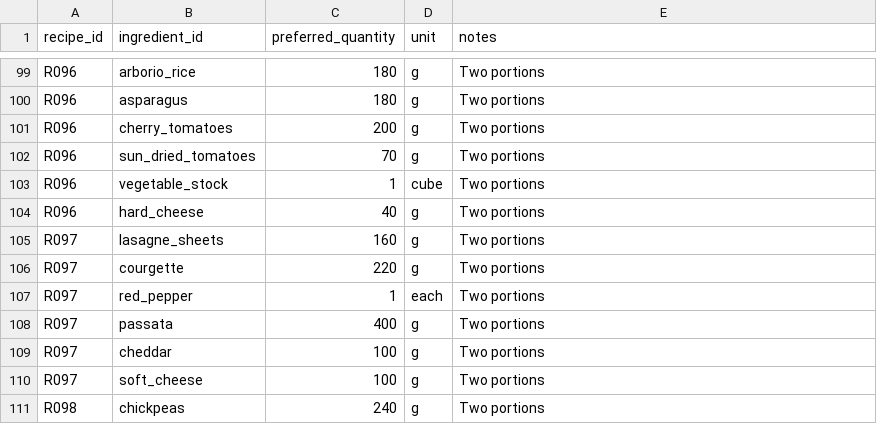
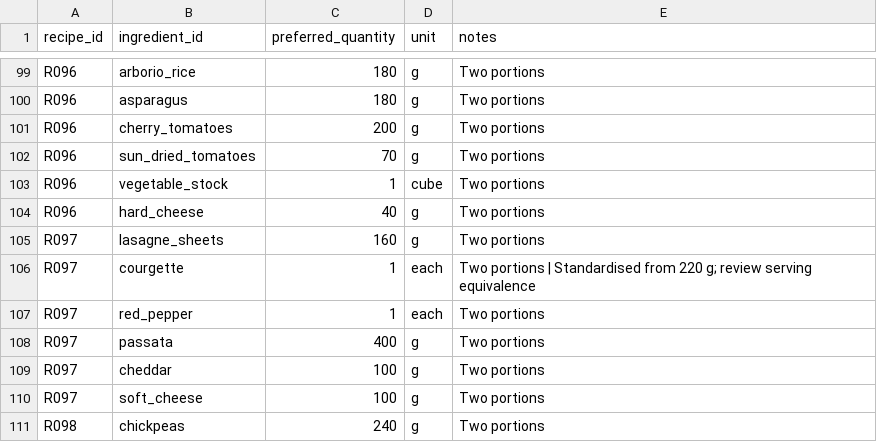
Before and after one commit to hassambashir/grocery-optimiser, a CSV file: staging/recipe_ingredients_batch_03.csv, drawn as a sheet; only a part is shown, gaps mark what is left out; the diff covers the shown part only.

Commit message:
Standardise staged ingredient units and recipe instructions

```diff
--- a/staging/recipe_ingredients_batch_03.csv
+++ b/staging/recipe_ingredients_batch_03.csv
@@ -105,3 +105,3 @@ R096,hard_cheese,40,g,Two portions
 R097,lasagne_sheets,160,g,Two portions
-R097,courgette,220,g,Two portions
+R097,courgette,1,each,Two portions | Standardised from 220 g; review serving equivalence
 R097,red_pepper,1,each,Two portions
```
Also changed, not shown: 20 edited cells elsewhere in this file.
